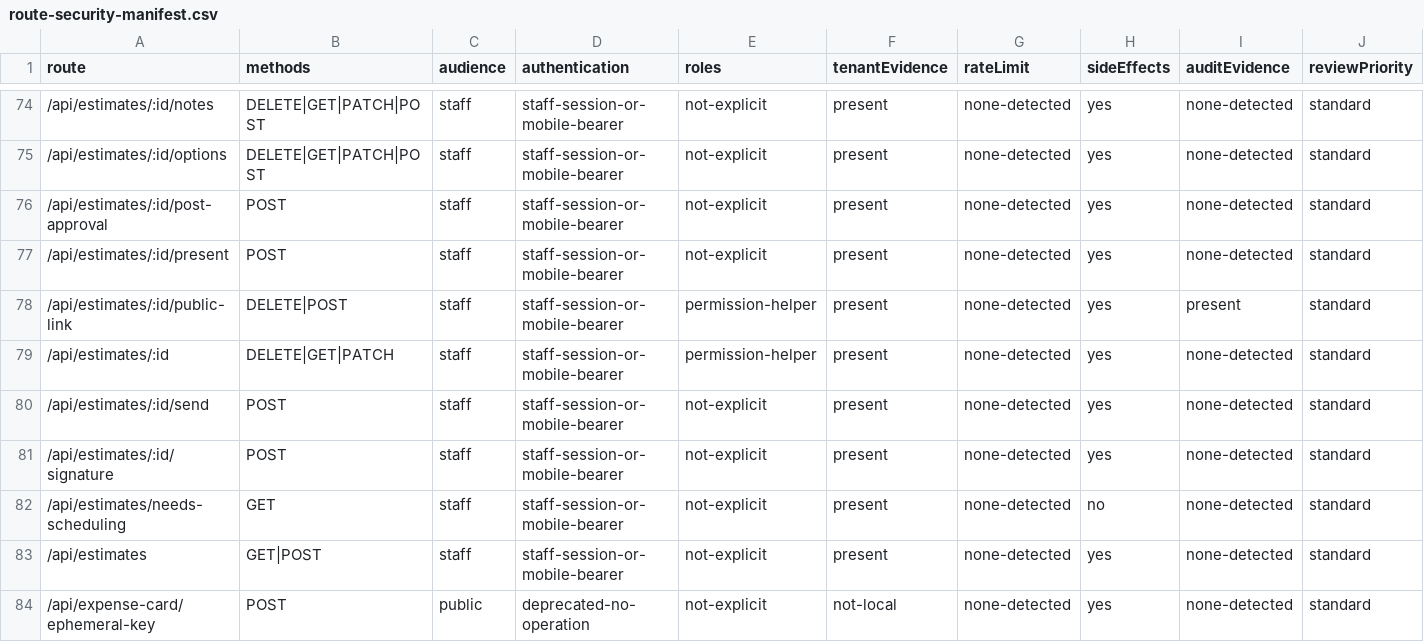
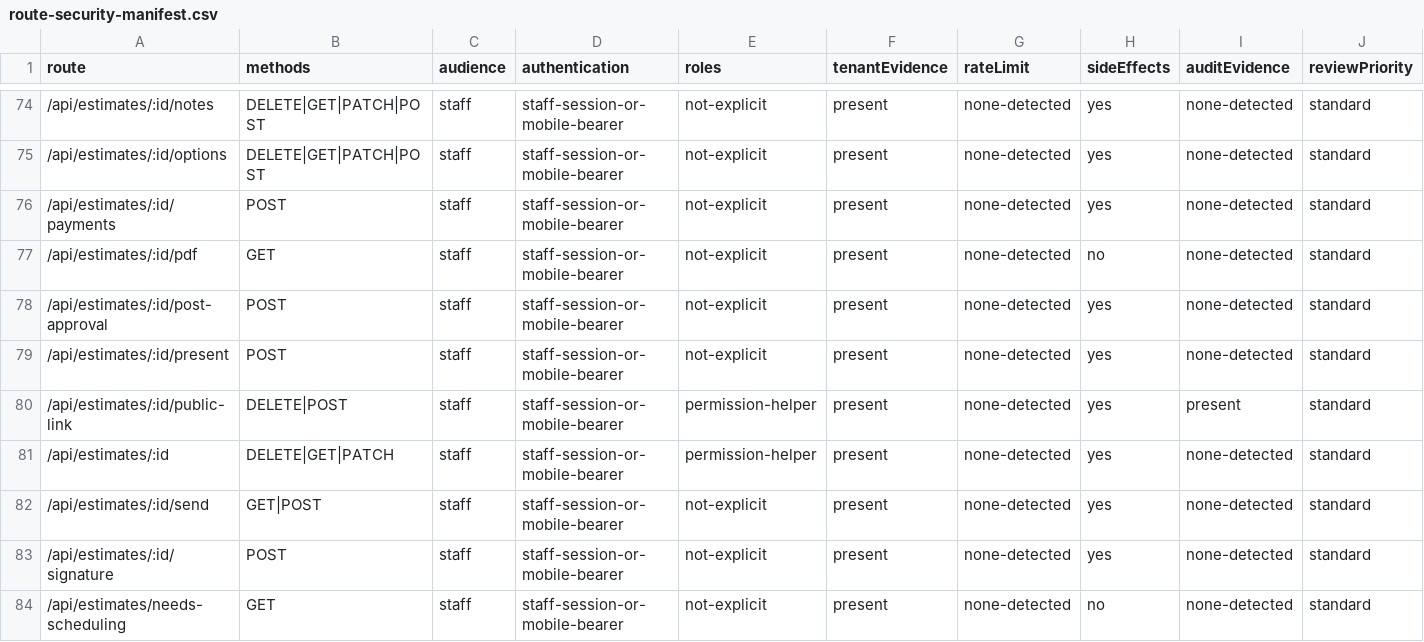
Before and after one commit to stormsprinklers/irrigationcrm, a CSV file: docs/security/route-security-manifest.csv, drawn as a sheet; only a part is shown, gaps mark what is left out; the shorter side is filled out with more unchanged rows; addresses are those after the commit; rows hold the shown columns only; the diff names each change by its address in the sheet, - before the commit and + after, or states it on an @@ line.

Commit message:
Refresh security route manifest

```diff
--- a/docs/security/route-security-manifest.csv
+++ b/docs/security/route-security-manifest.csv
+row 76: /api/estimates/:id/payments | POST | staff | staff-session-or-mobile-bearer | not-explicit | present | none-detected | yes | none-detected | standard
+row 77: /api/estimates/:id/pdf | GET | staff | staff-session-or-mobile-bearer | not-explicit | present | none-detected | no | none-detected | standard
-B82 (methods): POST
+B82 (methods): GET|POST
```
Also changed, not shown: 1 other file.
